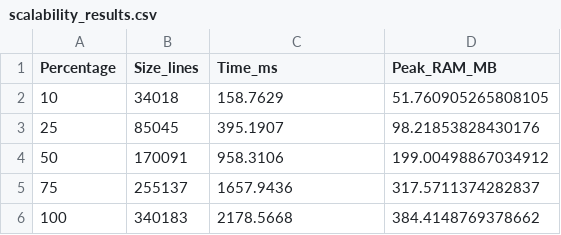
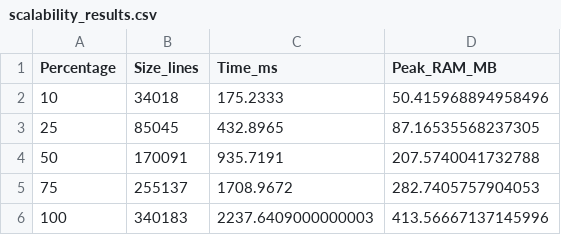
Before and after one commit to chichic21039/Lab2-DataMining-HMine, a CSV file: docs/scalability_results.csv, drawn as a sheet.

```diff
--- a/docs/scalability_results.csv
+++ b/docs/scalability_results.csv
@@ -1,6 +1,6 @@
 Percentage,Size_lines,Time_ms,Peak_RAM_MB
-10,34018,158.7629,51.760905265808105
-25,85045,395.1907,98.21853828430176
-50,170091,958.3106,199.00498867034912
-75,255137,1657.9436,317.5711374282837
-100,340183,2178.5668,384.4148769378662
+10,34018,175.2333,50.415968894958496
+25,85045,432.8965,87.16535568237305
+50,170091,935.7191,207.5740041732788
+75,255137,1708.9672,282.7405757904053
+100,340183,2237.6409000000003,413.56667137145996
```
Also changed, not shown: docs/benchmark_results.csv, 11 other files.
